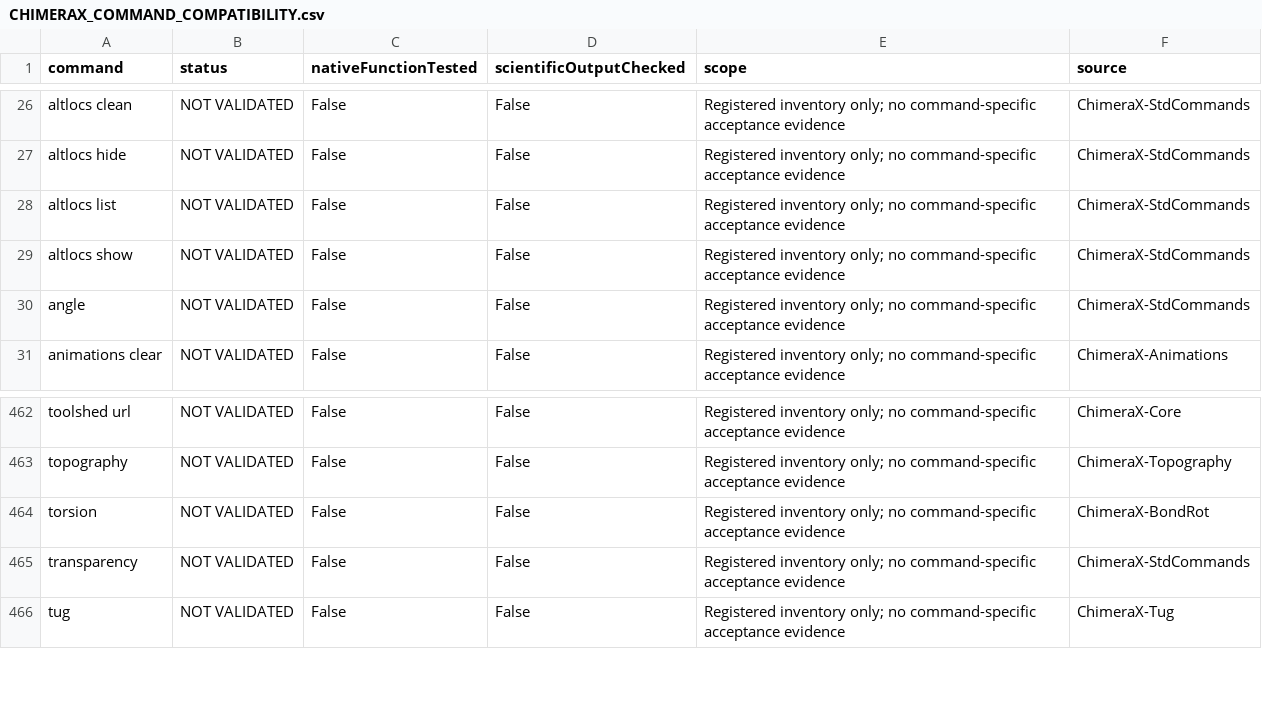
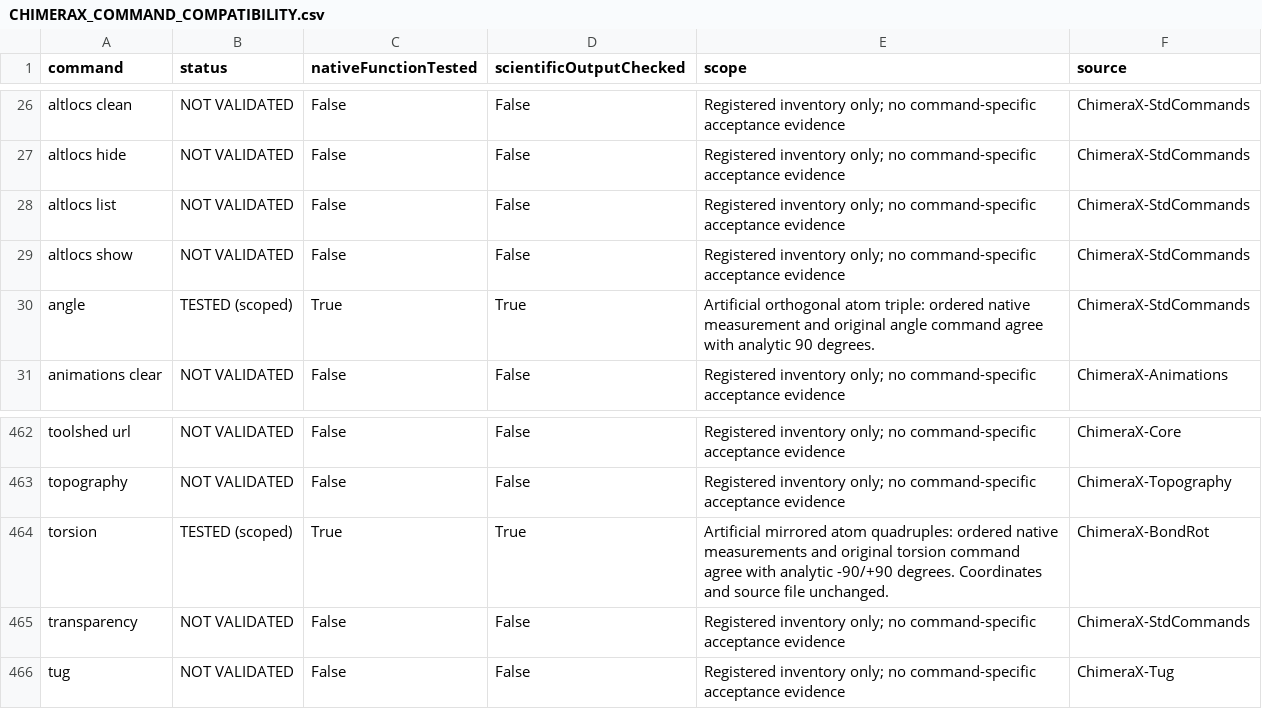
Before and after one commit to sparklesviii23/fold-studio, a CSV file: docs/CHIMERAX_COMMAND_COMPATIBILITY.csv, drawn as a sheet; only a part is shown, gaps mark what is left out.

Commit message:
Validate ordered native geometry and reject undefined measurements

```diff
--- a/docs/CHIMERAX_COMMAND_COMPATIBILITY.csv
+++ b/docs/CHIMERAX_COMMAND_COMPATIBILITY.csv
@@ -29,3 +29,3 @@ altlocs list,NOT VALIDATED,False,False,Registered inventory only; no command-spe
 altlocs show,NOT VALIDATED,False,False,Registered inventory only; no command-specific acceptance evidence,ChimeraX-StdCommands
-angle,NOT VALIDATED,False,False,Registered inventory only; no command-specific acceptance evidence,ChimeraX-StdCommands
+angle,TESTED (scoped),True,True,Artificial orthogonal atom triple: ordered native measurement and original angle command agree with analytic 90 degrees.,ChimeraX-StdCommands
 animations clear,NOT VALIDATED,False,False,Registered inventory only; no command-specific acceptance evidence,ChimeraX-Animations
@@ -463,3 +463,3 @@ toolshed url,NOT VALIDATED,False,False,Registered inventory only; no command-spe
 topography,NOT VALIDATED,False,False,Registered inventory only; no command-specific acceptance evidence,ChimeraX-Topography
-torsion,NOT VALIDATED,False,False,Registered inventory only; no command-specific acceptance evidence,ChimeraX-BondRot
+torsion,TESTED (scoped),True,True,Artificial mirrored atom quadruples: ordered native measurements and original torsion command agree with analytic -90/+90 degrees. Coordinates and source file unchanged.,ChimeraX-BondRot
 transparency,NOT VALIDATED,False,False,Registered inventory only; no command-specific acceptance evidence,ChimeraX-StdCommands
```
Also changed, not shown: 14 other files.
